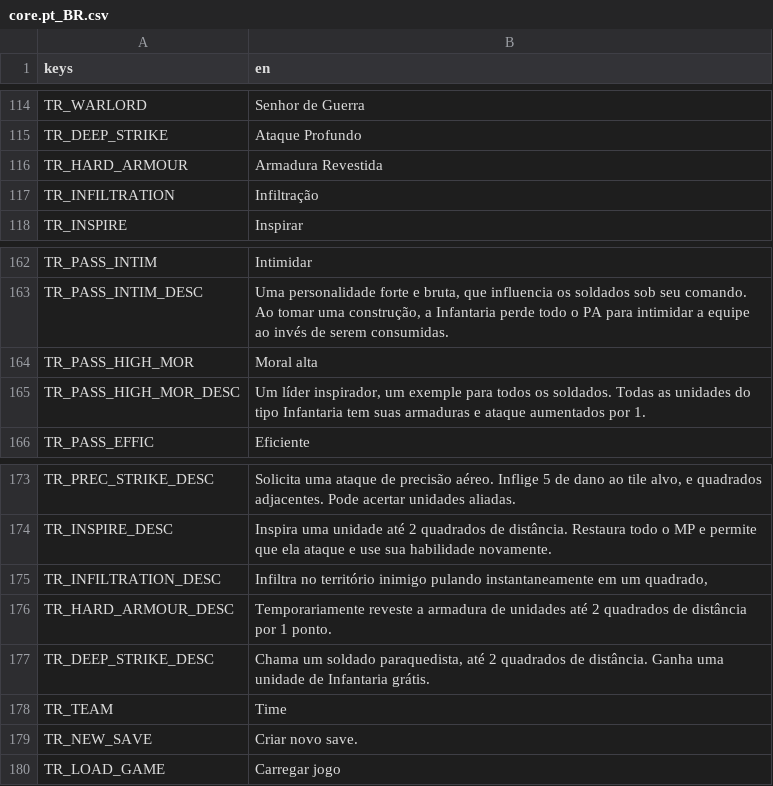
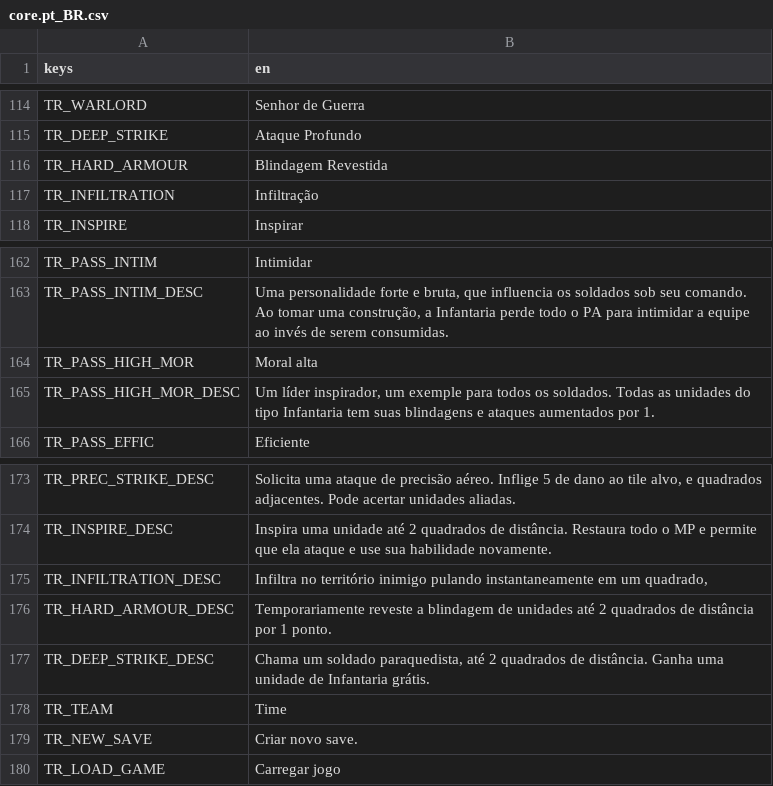
Before and after one commit to JarismarGomes/tanks-of-freedom-ii, a CSV file: assets/translations/core.pt_BR.csv, drawn as a sheet; only a part is shown, gaps mark what is left out.

Commit message:
Core fixes

```diff
--- a/assets/translations/core.pt_BR.csv
+++ b/assets/translations/core.pt_BR.csv
@@ -115,3 +115,3 @@ TR_WARLORD,Senhor de Guerra
 TR_DEEP_STRIKE,Ataque Profundo
-TR_HARD_ARMOUR,Armadura Revestida
+TR_HARD_ARMOUR,Blindagem Revestida
 TR_INFILTRATION,Infiltração
@@ -164,3 +164,3 @@ TR_PASS_INTIM_DESC,"Uma personalidade forte e bruta, que influencia os soldados
 TR_PASS_HIGH_MOR,Moral alta
-TR_PASS_HIGH_MOR_DESC,"Um líder inspirador, um exemple para todos os soldados. Todas as unidades do tipo Infantaria tem suas armaduras e ataque aumentados por 1."
+TR_PASS_HIGH_MOR_DESC,"Um líder inspirador, um exemple para todos os soldados. Todas as unidades do tipo Infantaria tem suas blindagens e ataques aumentados por 1."
 TR_PASS_EFFIC,Eficiente
@@ -175,3 +175,3 @@ TR_INSPIRE_DESC,Inspira uma unidade até 2 quadrados de distância. Restaura tod
 TR_INFILTRATION_DESC,"Infiltra no território inimigo pulando instantaneamente em um quadrado, "
-TR_HARD_ARMOUR_DESC,Temporariamente reveste a armadura de unidades até 2 quadrados de distância por 1 ponto.
+TR_HARD_ARMOUR_DESC,Temporariamente reveste a blindagem de unidades até 2 quadrados de distância por 1 ponto.
 TR_DEEP_STRIKE_DESC,"Chama um soldado paraquedista, até 2 quadrados de distância. Ganha uma unidade de Infantaria grátis."
```
